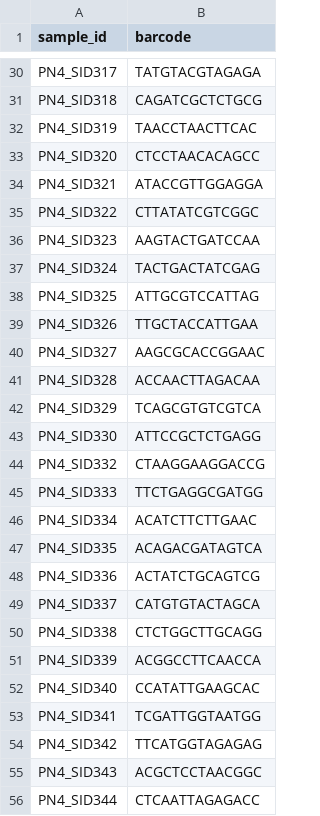
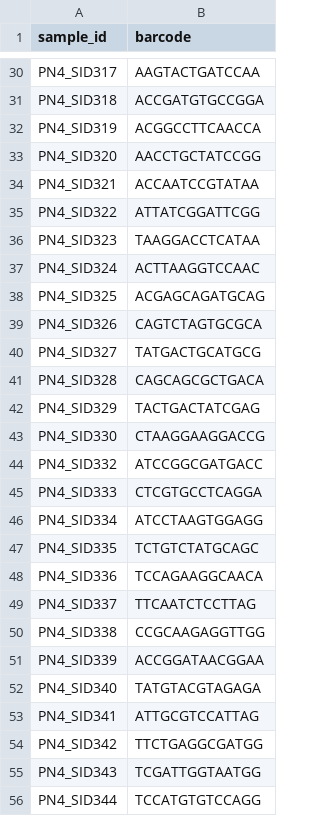
Before and after one commit to zfazler/PTxB73xBRBseq, a TSV file: data/starsolo/pool_4_barcode_map.tsv, drawn as a sheet; only a part is shown, gaps mark what is left out; the diff covers the shown part only; the diff names each change by its address in the sheet, - before the commit and + after, or states it on an @@ line.

```diff
--- a/data/starsolo/pool_4_barcode_map.tsv
+++ b/data/starsolo/pool_4_barcode_map.tsv
-B30 (barcode): TATGTACGTAGAGA
+B30 (barcode): AAGTACTGATCCAA
-B31 (barcode): CAGATCGCTCTGCG
+B31 (barcode): ACCGATGTGCCGGA
-B32 (barcode): TAACCTAACTTCAC
+B32 (barcode): ACGGCCTTCAACCA
-B33 (barcode): CTCCTAACACAGCC
+B33 (barcode): AACCTGCTATCCGG
-B34 (barcode): ATACCGTTGGAGGA
+B34 (barcode): ACCAATCCGTATAA
-B35 (barcode): CTTATATCGTCGGC
+B35 (barcode): ATTATCGGATTCGG
-B36 (barcode): AAGTACTGATCCAA
+B36 (barcode): TAAGGACCTCATAA
-B37 (barcode): TACTGACTATCGAG
+B37 (barcode): ACTTAAGGTCCAAC
-B38 (barcode): ATTGCGTCCATTAG
+B38 (barcode): ACGAGCAGATGCAG
-B39 (barcode): TTGCTACCATTGAA
+B39 (barcode): CAGTCTAGTGCGCA
-B40 (barcode): AAGCGCACCGGAAC
+B40 (barcode): TATGACTGCATGCG
-B41 (barcode): ACCAACTTAGACAA
+B41 (barcode): CAGCAGCGCTGACA
-B42 (barcode): TCAGCGTGTCGTCA
+B42 (barcode): TACTGACTATCGAG
-B43 (barcode): ATTCCGCTCTGAGG
+B43 (barcode): CTAAGGAAGGACCG
-B44 (barcode): CTAAGGAAGGACCG
+B44 (barcode): ATCCGGCGATGACC
-B45 (barcode): TTCTGAGGCGATGG
+B45 (barcode): CTCGTGCCTCAGGA
-B46 (barcode): ACATCTTCTTGAAC
+B46 (barcode): ATCCTAAGTGGAGG
-B47 (barcode): ACAGACGATAGTCA
+B47 (barcode): TCTGTCTATGCAGC
-B48 (barcode): ACTATCTGCAGTCG
+B48 (barcode): TCCAGAAGGCAACA
-B49 (barcode): CATGTGTACTAGCA
+B49 (barcode): TTCAATCTCCTTAG
-B50 (barcode): CTCTGGCTTGCAGG
+B50 (barcode): CCGCAAGAGGTTGG
-B51 (barcode): ACGGCCTTCAACCA
+B51 (barcode): ACCGGATAACGGAA
-B52 (barcode): CCATATTGAAGCAC
+B52 (barcode): TATGTACGTAGAGA
-B53 (barcode): TCGATTGGTAATGG
+B53 (barcode): ATTGCGTCCATTAG
-B54 (barcode): TTCATGGTAGAGAG
+B54 (barcode): TTCTGAGGCGATGG
-B55 (barcode): ACGCTCCTAACGGC
+B55 (barcode): TCGATTGGTAATGG
-B56 (barcode): CTCAATTAGAGACC
+B56 (barcode): TCCATGTGTCCAGG
```
Also changed, not shown: 66 edited cells elsewhere in this file, data/processed/starsolo_pool_qc.csv, 5 other files.
